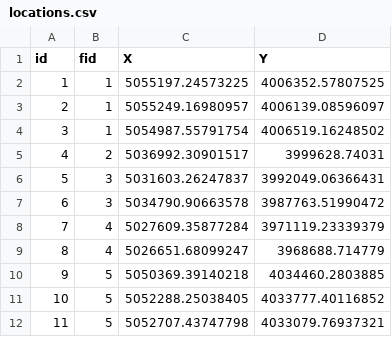
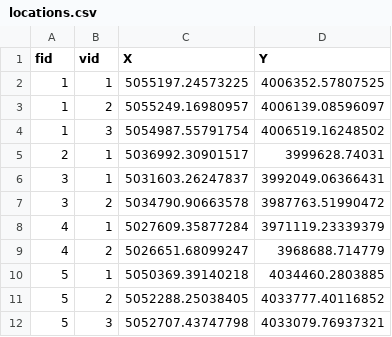
Before and after one commit to gisdevelope/rasterTools, a CSV file: inst/test_datasets/locations.csv, drawn as a sheet; only a part is shown; removed rows and columns are numbered as before the commit, all else as after; the diff names each change by its address in the sheet, - before the commit and + after, or states it on an @@ line.

Commit message:
change id names

```diff
--- a/inst/test_datasets/locations.csv
+++ b/inst/test_datasets/locations.csv
-column A (id), rows 2-12: 1 | 2 | 3 | 4 | 5 | 6 | 7 | 8 | 9 | 10 | 11
+column B (vid), rows 2-12: 1 | 2 | 3 | 1 | 1 | 2 | 1 | 2 | 1 | 2 | 3
```
